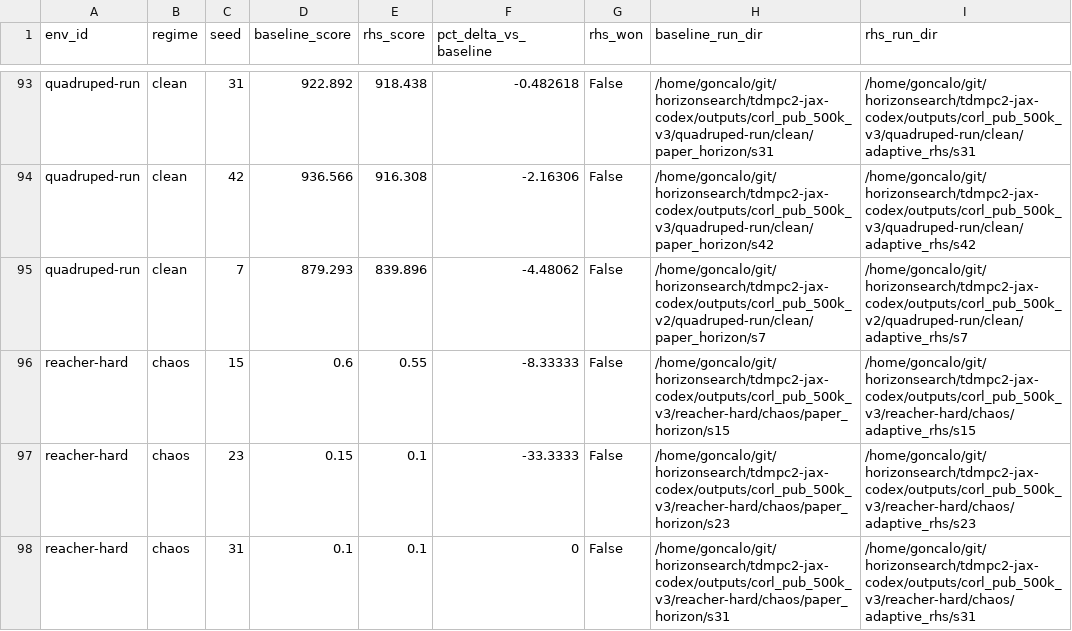
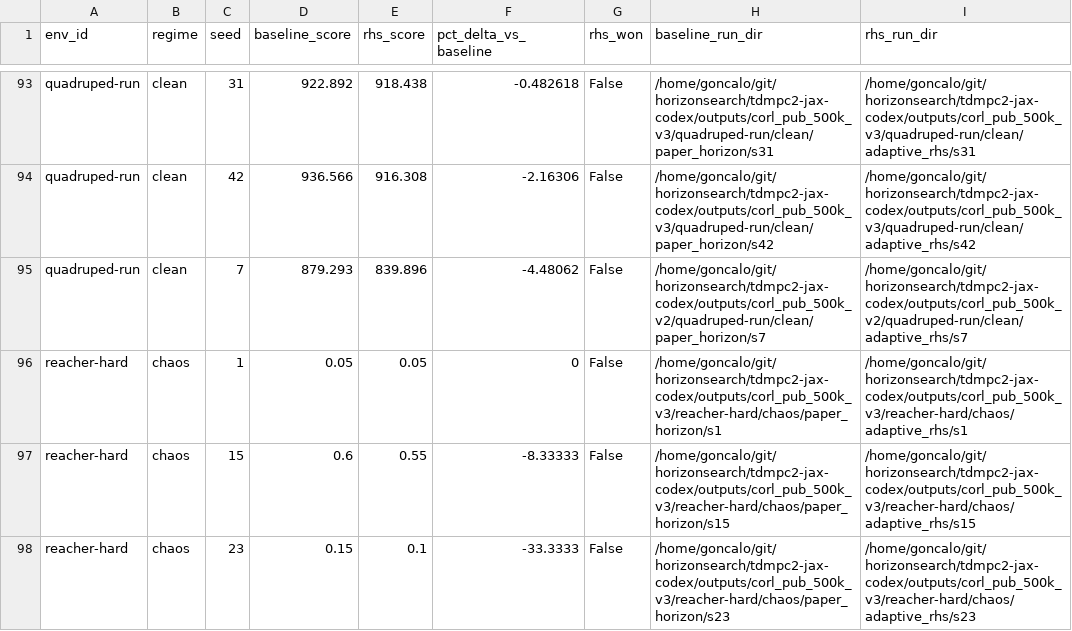
Before and after one commit to gguiomar/tdmpc2-jax, a CSV file: runs/results/corl_compact_v3/tables/rhs_percent_delta_by_seed.csv, drawn as a sheet; only a part is shown, gaps mark what is left out; the shorter side is filled out with more unchanged rows; the diff names each change by its address in the sheet, - before the commit and + after, or states it on an @@ line.

Commit message:
Update CoRL compact v3 artifacts

```diff
--- a/runs/results/corl_compact_v3/tables/rhs_percent_delta_by_seed.csv
+++ b/runs/results/corl_compact_v3/tables/rhs_percent_delta_by_seed.csv
+row 96: reacher-hard | chaos | 1 | 0.05 | 0.05 | 0 | False | /home/goncalo/git/horizonsearch/tdmpc2-jax-codex/outputs/corl_pub_500k_v3/reacher-hard/chaos/paper_horizon/s1 | /home/goncalo/git/horizonsearch/tdmpc2-jax-codex/outputs/corl_pub_500k_v3/reacher-hard/chaos/adaptive_rhs/s1
```
Also changed, not shown: runs/results/corl_compact_v3/tables/compute_runtime.csv, runs/results/corl_compact_v3/tables/main_auc_scores.csv, 17 other files.
